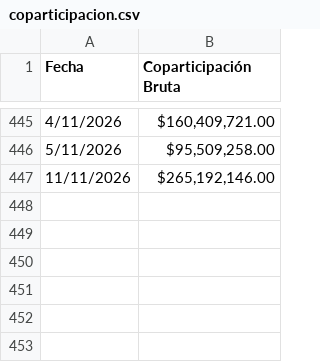
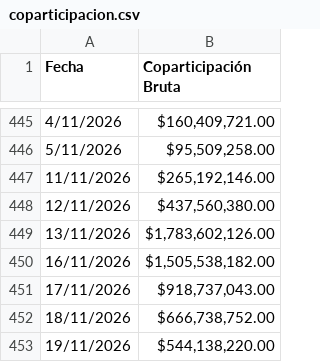
Before and after one commit to gobiernocomunidadia/tablerocomunidad2026, a CSV file: coparticipacion.csv, drawn as a sheet; only a part is shown, gaps mark what is left out.

Commit message:
Actualización de coparticipacion.csv - 20/11/2026 11:16:24

```diff
--- a/coparticipacion.csv
+++ b/coparticipacion.csv
@@ -447 +447,7 @@ Fecha,Coparticipación Bruta
 11/11/2026,"$265,192,146.00"
+12/11/2026,"$437,560,380.00"
+13/11/2026,"$1,783,602,126.00"
+16/11/2026,"$1,505,538,182.00"
+17/11/2026,"$918,737,043.00"
+18/11/2026,"$666,738,752.00"
+19/11/2026,"$544,138,220.00"
```
